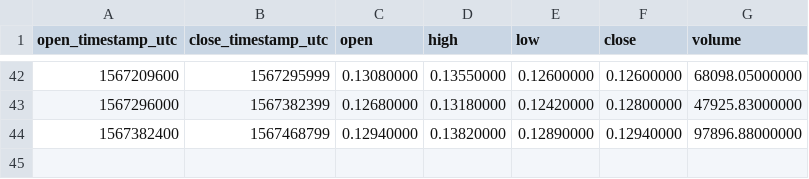
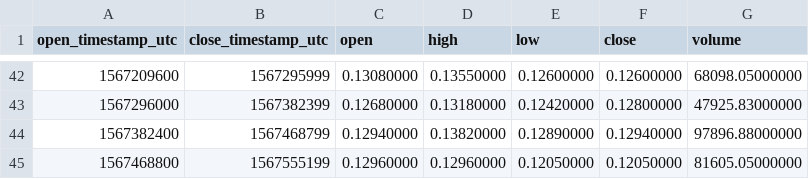
Before and after one commit to cryptobigbro/binance-DUSKPAX, a CSV file: binance-DUSKPAX-1d.csv, drawn as a sheet; only a part is shown, gaps mark what is left out; the diff names each change by its address in the sheet, - before the commit and + after, or states it on an @@ line.

```diff
--- a/binance-DUSKPAX-1d.csv
+++ b/binance-DUSKPAX-1d.csv
+row 45: 1567468800 | 1567555199 | 0.12960000 | 0.12960000 | 0.12050000 | 0.12050000 | 81605.05000000
```
Also changed, not shown: binance-DUSKPAX-1h.csv.
